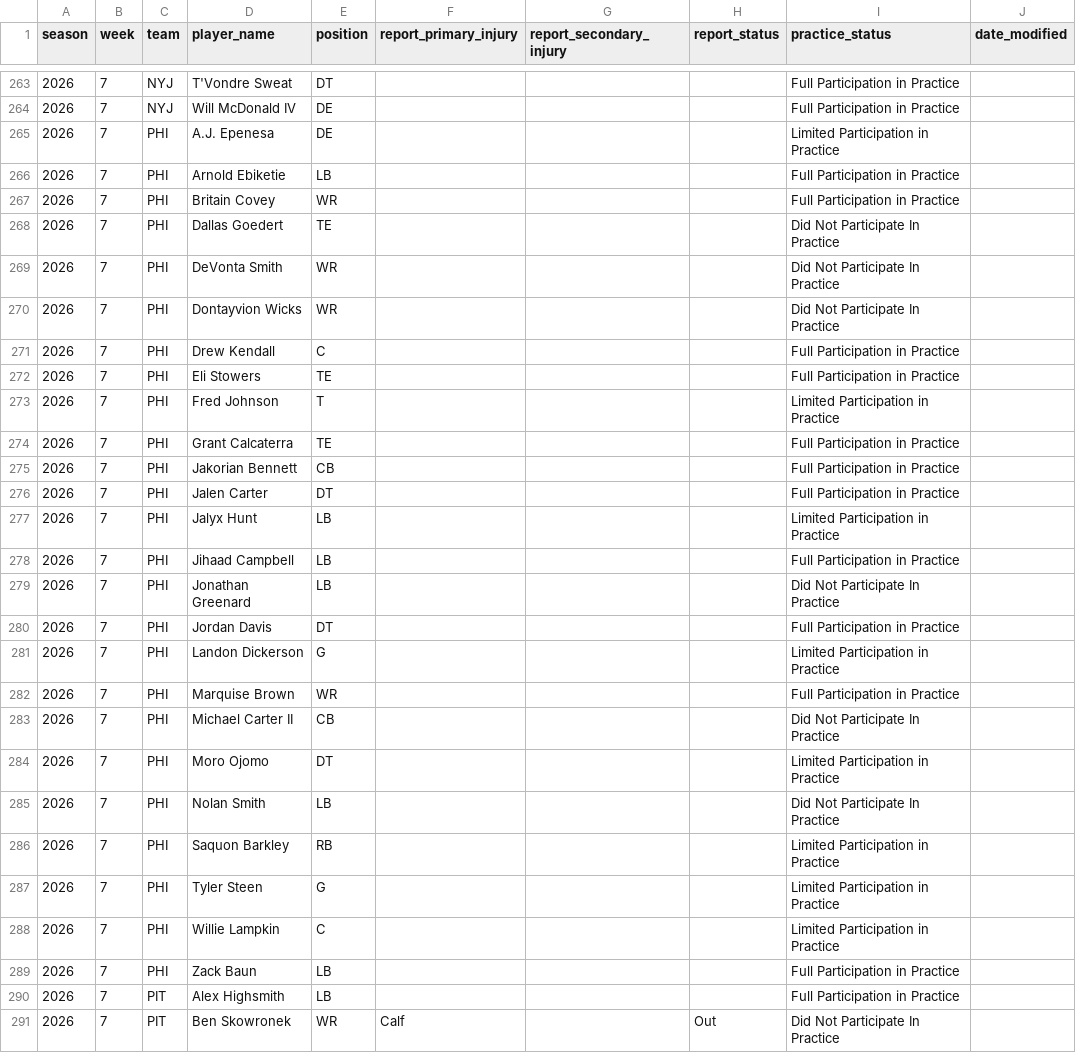
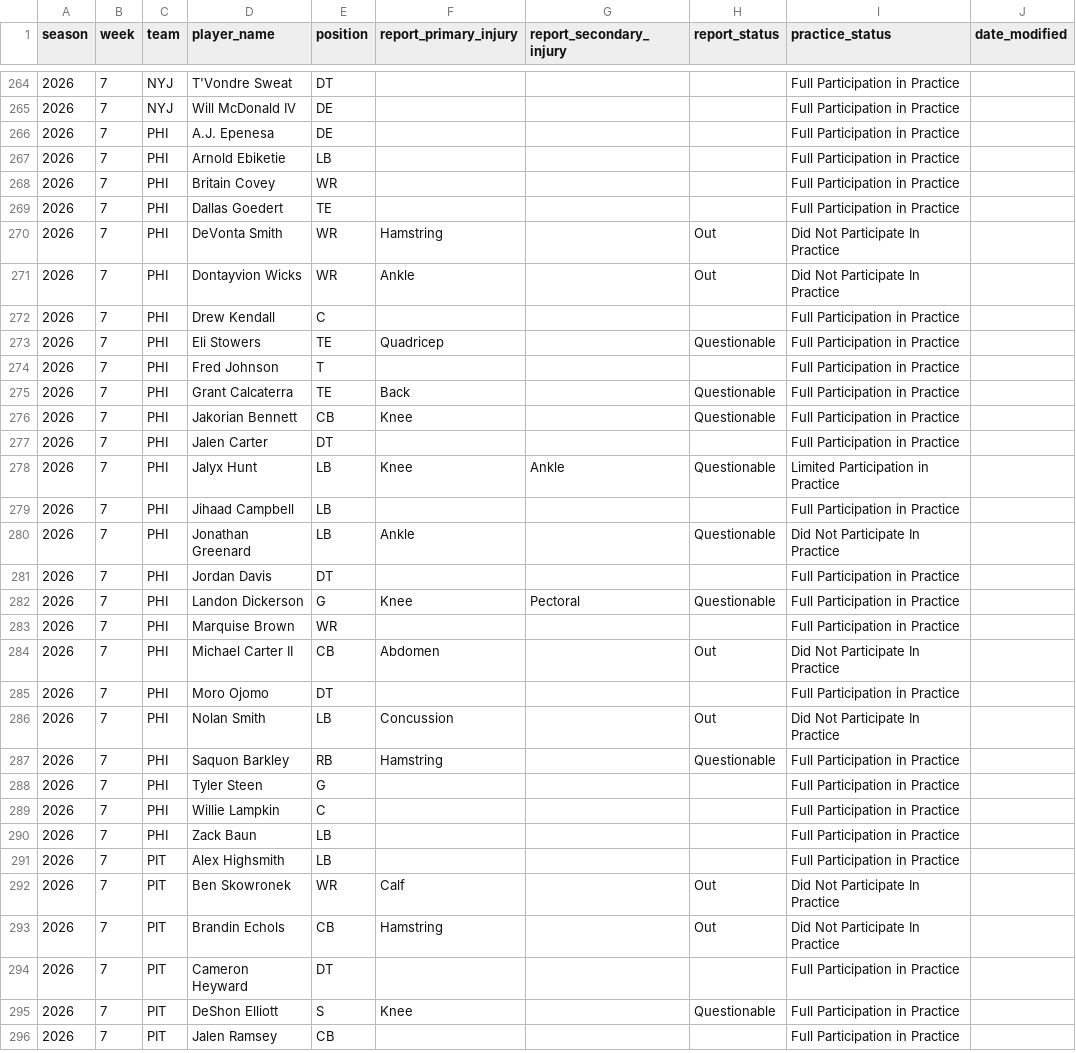
Before and after one commit to brianmarks4-byte/prop-edge, a CSV file: data/prop_edge_injuries.csv, drawn as a sheet; only a part is shown, gaps mark what is left out; the shorter side is filled out with more unchanged rows; the diff covers the shown part only.

```diff
--- a/data/prop_edge_injuries.csv
+++ b/data/prop_edge_injuries.csv
@@ -264,26 +265,26 @@ season,week,team,player_name,position,report_primary_injury,report_secondary_inj
 2026,7,NYJ,Will McDonald IV,DE,,,,Full Participation in Practice,
-2026,7,PHI,A.J. Epenesa,DE,,,,Limited Participation in Practice,
+2026,7,PHI,A.J. Epenesa,DE,,,,Full Participation in Practice,
 2026,7,PHI,Arnold Ebiketie,LB,,,,Full Participation in Practice,
 2026,7,PHI,Britain Covey,WR,,,,Full Participation in Practice,
-2026,7,PHI,Dallas Goedert,TE,,,,Did Not Participate In Practice,
-2026,7,PHI,DeVonta Smith,WR,,,,Did Not Participate In Practice,
-2026,7,PHI,Dontayvion Wicks,WR,,,,Did Not Participate In Practice,
+2026,7,PHI,Dallas Goedert,TE,,,,Full Participation in Practice,
+2026,7,PHI,DeVonta Smith,WR,Hamstring,,Out,Did Not Participate In Practice,
+2026,7,PHI,Dontayvion Wicks,WR,Ankle,,Out,Did Not Participate In Practice,
 2026,7,PHI,Drew Kendall,C,,,,Full Participation in Practice,
-2026,7,PHI,Eli Stowers,TE,,,,Full Participation in Practice,
-2026,7,PHI,Fred Johnson,T,,,,Limited Participation in Practice,
-2026,7,PHI,Grant Calcaterra,TE,,,,Full Participation in Practice,
-2026,7,PHI,Jakorian Bennett,CB,,,,Full Participation in Practice,
+2026,7,PHI,Eli Stowers,TE,Quadricep,,Questionable,Full Participation in Practice,
+2026,7,PHI,Fred Johnson,T,,,,Full Participation in Practice,
+2026,7,PHI,Grant Calcaterra,TE,Back,,Questionable,Full Participation in Practice,
+2026,7,PHI,Jakorian Bennett,CB,Knee,,Questionable,Full Participation in Practice,
 2026,7,PHI,Jalen Carter,DT,,,,Full Participation in Practice,
-2026,7,PHI,Jalyx Hunt,LB,,,,Limited Participation in Practice,
+2026,7,PHI,Jalyx Hunt,LB,Knee,Ankle,Questionable,Limited Participation in Practice,
 2026,7,PHI,Jihaad Campbell,LB,,,,Full Participation in Practice,
-2026,7,PHI,Jonathan Greenard,LB,,,,Did Not Participate In Practice,
+2026,7,PHI,Jonathan Greenard,LB,Ankle,,Questionable,Did Not Participate In Practice,
 2026,7,PHI,Jordan Davis,DT,,,,Full Participation in Practice,
-2026,7,PHI,Landon Dickerson,G,,,,Limited Participation in Practice,
+2026,7,PHI,Landon Dickerson,G,Knee,Pectoral,Questionable,Full Participation in Practice,
 2026,7,PHI,Marquise Brown,WR,,,,Full Participation in Practice,
-2026,7,PHI,Michael Carter II,CB,,,,Did Not Participate In Practice,
-2026,7,PHI,Moro Ojomo,DT,,,,Limited Participation in Practice,
-2026,7,PHI,Nolan Smith,LB,,,,Did Not Participate In Practice,
-2026,7,PHI,Saquon Barkley,RB,,,,Limited Participation in Practice,
-2026,7,PHI,Tyler Steen,G,,,,Limited Participation in Practice,
-2026,7,PHI,Willie Lampkin,C,,,,Limited Participation in Practice,
+2026,7,PHI,Michael Carter II,CB,Abdomen,,Out,Did Not Participate In Practice,
+2026,7,PHI,Moro Ojomo,DT,,,,Full Participation in Practice,
+2026,7,PHI,Nolan Smith,LB,Concussion,,Out,Did Not Participate In Practice,
+2026,7,PHI,Saquon Barkley,RB,Hamstring,,Questionable,Full Participation in Practice,
+2026,7,PHI,Tyler Steen,G,,,,Full Participation in Practice,
+2026,7,PHI,Willie Lampkin,C,,,,Full Participation in Practice,
 2026,7,PHI,Zack Baun,LB,,,,Full Participation in Practice,
```
Also changed, not shown: 1 added row and 25 edited cells elsewhere in this file, data/injuries_2026.csv.
